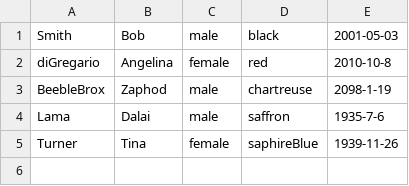
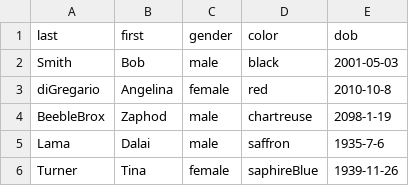
Before and after one commit to kennytilton/peoplesort, a CSV file: peoplecli/resources/commas.csv, drawn as a sheet.

```diff
--- a/peoplecli/resources/commas.csv
+++ b/peoplecli/resources/commas.csv
@@ -1 +1,2 @@
+last, first, gender, color, dob
 Smith, Bob, male, black, 2001-05-03
```
Also changed, not shown: peoplecli/resources/bad/four-data.csv, peoplecli/resources/bad/four-header.csv, 11 other files.
